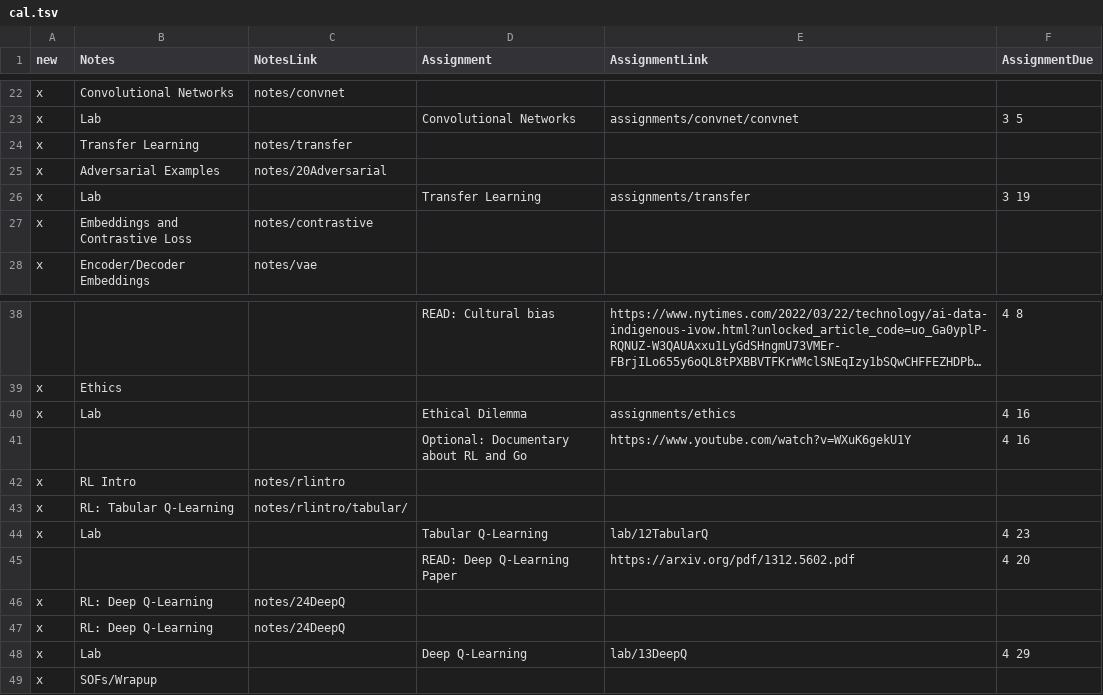
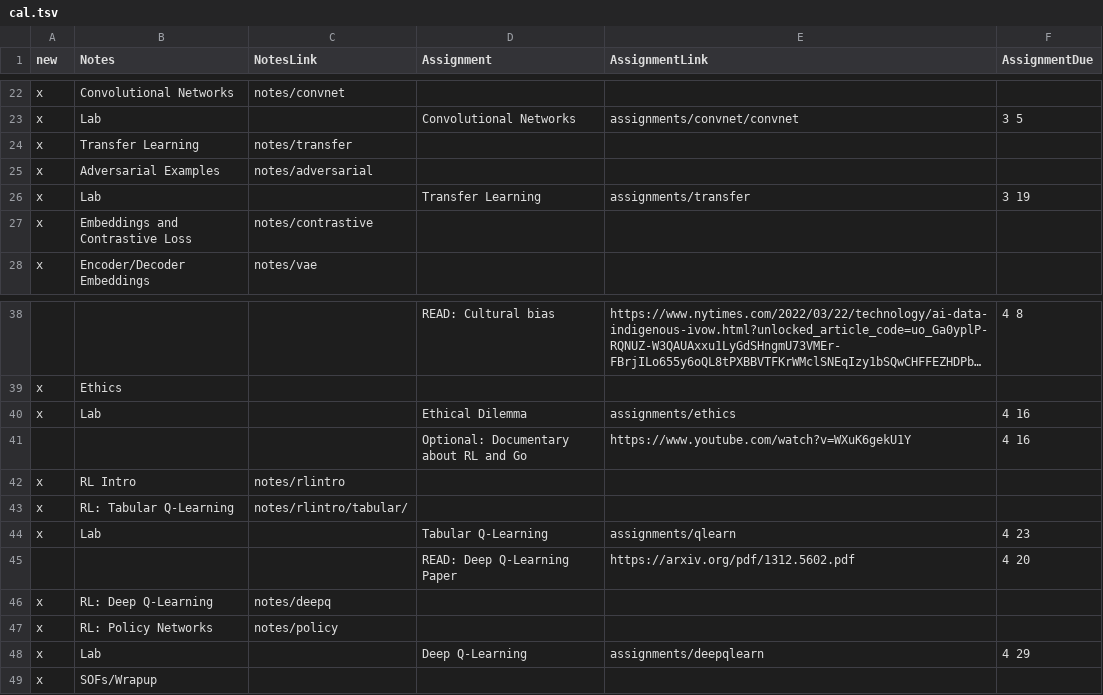
Before and after one commit to mrburke18/SD312-jupyterbook, a TSV file: landing_scripts/cal.tsv, drawn as a sheet; only a part is shown, gaps mark what is left out; long unchanged cells end in ….

```diff
--- a/landing_scripts/cal.tsv
+++ b/landing_scripts/cal.tsv
@@ -24,3 +24,3 @@ x	Lab		Convolutional Networks	assignments/convnet/convnet	3 5
 x	Transfer Learning	notes/transfer			
-x	Adversarial Examples	notes/20Adversarial			
+x	Adversarial Examples	notes/adversarial			
 x	Lab		Transfer Learning	assignments/transfer	3 19
@@ -43,7 +43,7 @@ x	RL Intro	notes/rlintro
 x	RL: Tabular Q-Learning	notes/rlintro/tabular/			
-x	Lab		Tabular Q-Learning	lab/12TabularQ	4 23
+x	Lab		Tabular Q-Learning	assignments/qlearn	4 23
 			READ: Deep Q-Learning Paper	https://arxiv.org/pdf/1312.5602.pdf	4 20
-x	RL: Deep Q-Learning	notes/24DeepQ			
-x	RL: Deep Q-Learning	notes/24DeepQ			
-x	Lab		Deep Q-Learning	lab/13DeepQ	4 29
+x	RL: Deep Q-Learning	notes/deepq			
+x	RL: Policy Networks	notes/policy			
+x	Lab		Deep Q-Learning	assignments/deepqlearn	4 29
 x	SOFs/Wrapup				
```
Also changed, not shown: 18 other files.
